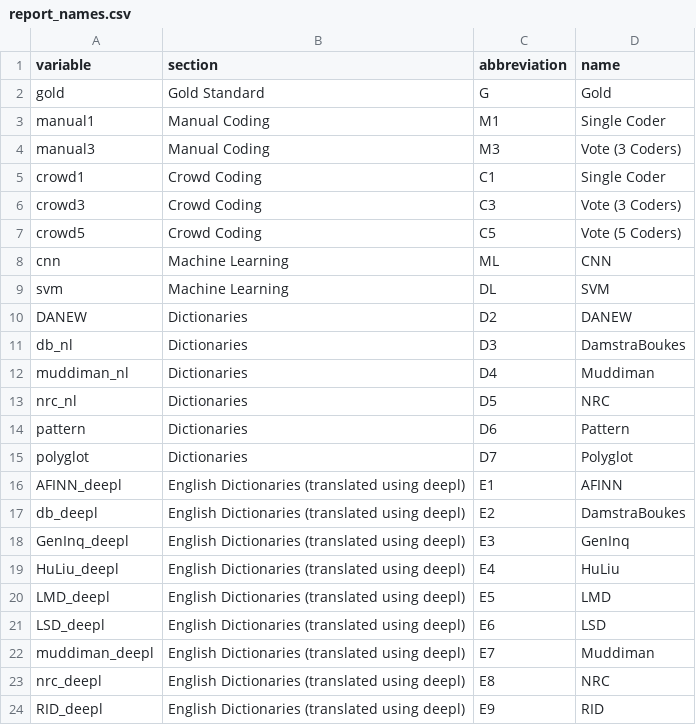
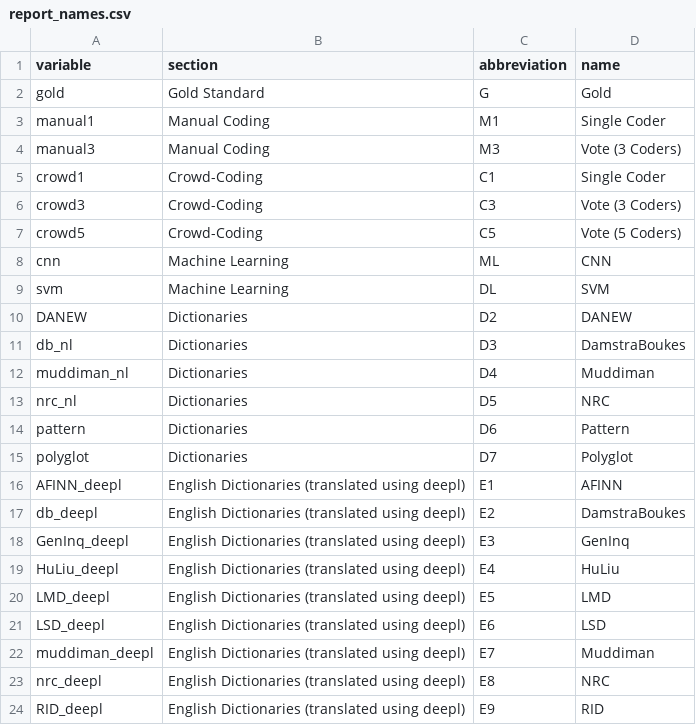
Before and after one commit to vanatteveldt/ecosent, a CSV file: src/analysis/report_names.csv, drawn as a sheet.

Commit message:
Update report_names.csv

```diff
--- a/src/analysis/report_names.csv
+++ b/src/analysis/report_names.csv
@@ -4,5 +4,5 @@ manual1,Manual Coding,M1,Single Coder
 manual3,Manual Coding,M3,Vote (3 Coders)
-crowd1,Crowd Coding,C1,Single Coder
-crowd3,Crowd Coding,C3,Vote (3 Coders)
-crowd5,Crowd Coding,C5,Vote (5 Coders)
+crowd1,Crowd-Coding,C1,Single Coder
+crowd3,Crowd-Coding,C3,Vote (3 Coders)
+crowd5,Crowd-Coding,C5,Vote (5 Coders)
 cnn,Machine Learning,ML,CNN
```
